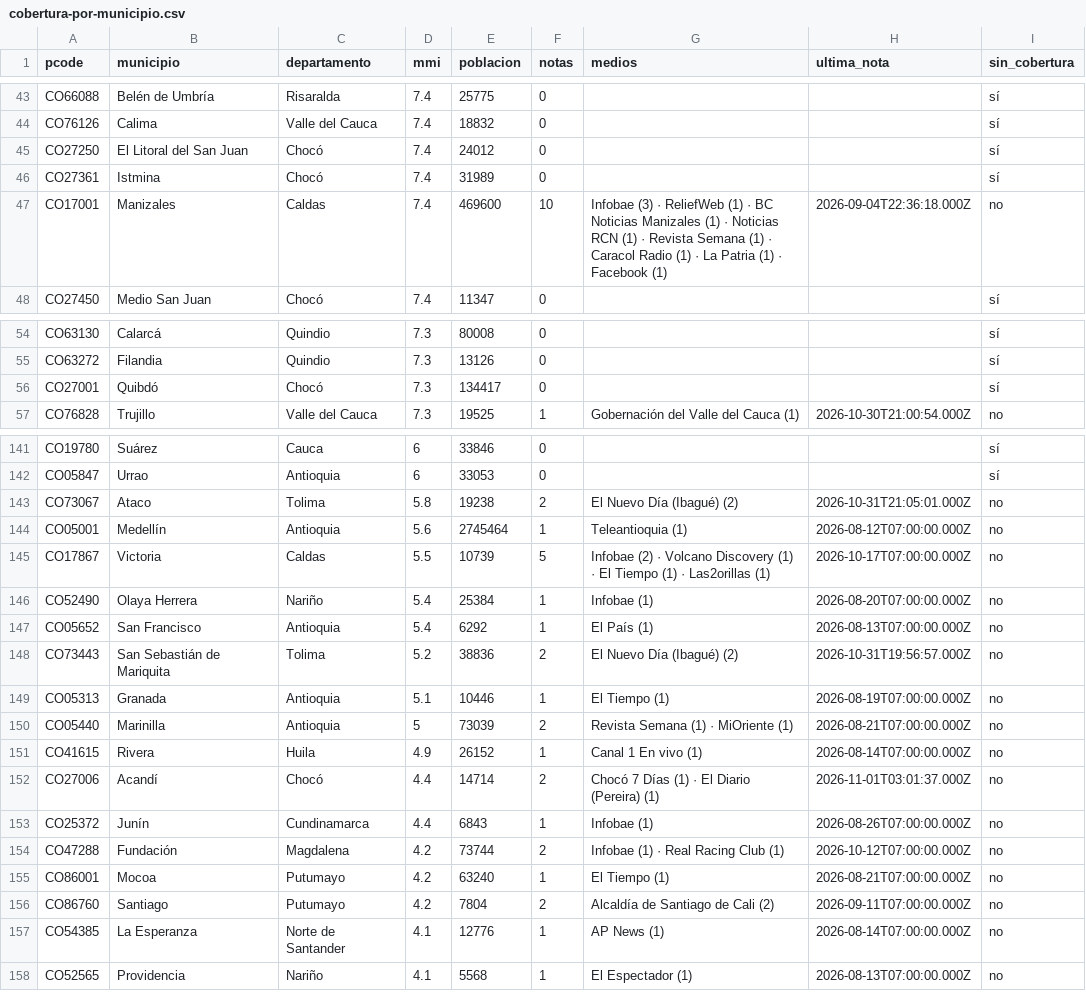
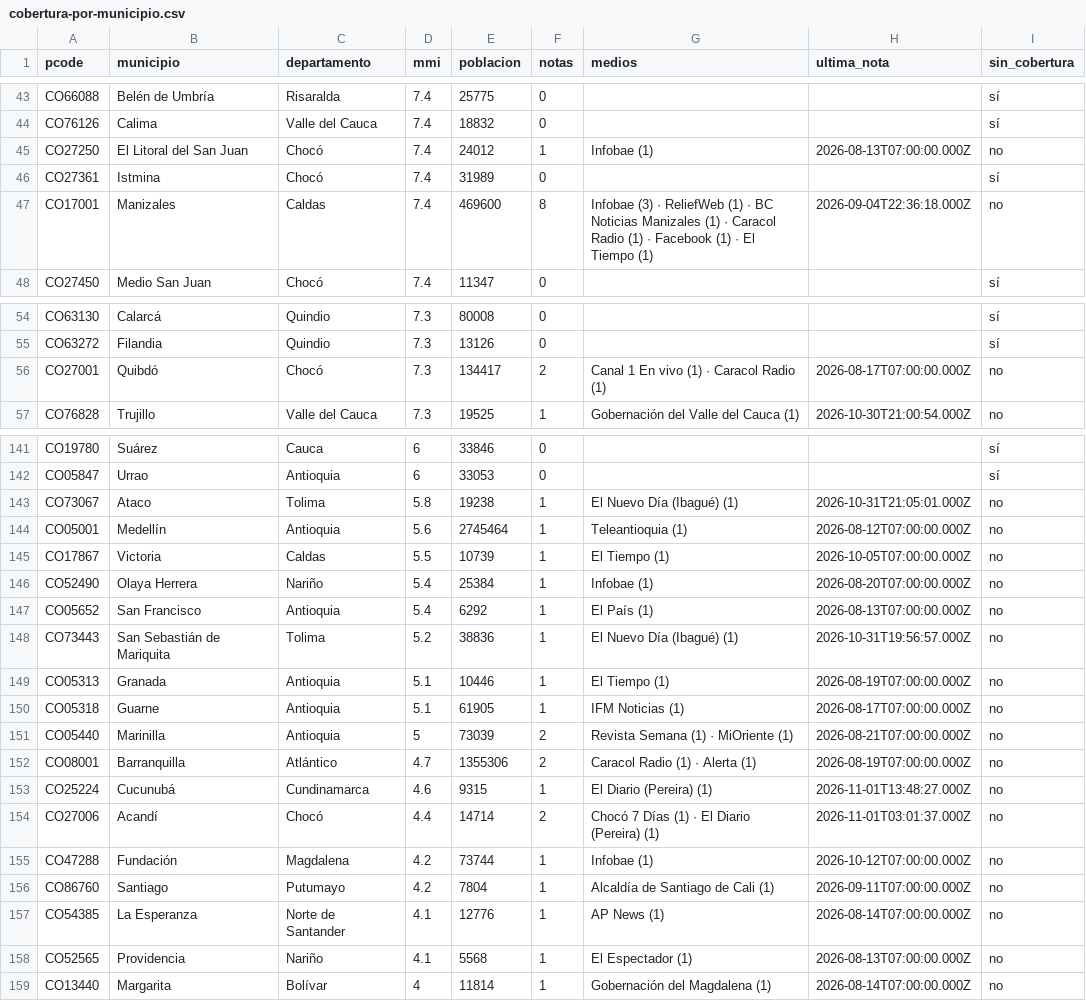
Before and after one commit to YesidAlmanzaGamba/report_cali, a CSV file: data/export/cobertura-por-municipio.csv, drawn as a sheet; only a part is shown, gaps mark what is left out; the diff covers the shown part only.

```diff
--- a/data/export/cobertura-por-municipio.csv
+++ b/data/export/cobertura-por-municipio.csv
@@ -44,5 +44,5 @@ CO66088,Belén de Umbría,Risaralda,7.4,25775,0,,,sí
 CO76126,Calima,Valle del Cauca,7.4,18832,0,,,sí
-CO27250,El Litoral del San Juan,Chocó,7.4,24012,0,,,sí
+CO27250,El Litoral del San Juan,Chocó,7.4,24012,1,Infobae (1),2026-08-13T07:00:00.000Z,no
 CO27361,Istmina,Chocó,7.4,31989,0,,,sí
-CO17001,Manizales,Caldas,7.4,469600,10,Infobae (3) · ReliefWeb (1) · BC Noticias Manizales (1) · Noticias RCN (1) · Revista Semana (1) · Caracol Radio (1) · La Patria (1) · Facebook (1),2026-09-04T22:36:18.000Z,no
+CO17001,Manizales,Caldas,7.4,469600,8,Infobae (3) · ReliefWeb (1) · BC Noticias Manizales (1) · Caracol Radio (1) · Facebook (1) · El Tiempo (1),2026-09-04T22:36:18.000Z,no
 CO27450,Medio San Juan,Chocó,7.4,11347,0,,,sí
@@ -55,3 +55,3 @@ CO63130,Calarcá,Quindio,7.3,80008,0,,,sí
 CO63272,Filandia,Quindio,7.3,13126,0,,,sí
-CO27001,Quibdó,Chocó,7.3,134417,0,,,sí
+CO27001,Quibdó,Chocó,7.3,134417,2,Canal 1 En vivo (1) · Caracol Radio (1),2026-08-17T07:00:00.000Z,no
 CO76828,Trujillo,Valle del Cauca,7.3,19525,1,Gobernación del Valle del Cauca (1),2026-10-30T21:00:54.000Z,no
@@ -142,17 +142,18 @@ CO19780,Suárez,Cauca,6,33846,0,,,sí
 CO05847,Urrao,Antioquia,6,33053,0,,,sí
-CO73067,Ataco,Tolima,5.8,19238,2,El Nuevo Día (Ibagué) (2),2026-10-31T21:05:01.000Z,no
+CO73067,Ataco,Tolima,5.8,19238,1,El Nuevo Día (Ibagué) (1),2026-10-31T21:05:01.000Z,no
 CO05001,Medellín,Antioquia,5.6,2745464,1,Teleantioquia (1),2026-08-12T07:00:00.000Z,no
-CO17867,Victoria,Caldas,5.5,10739,5,Infobae (2) · Volcano Discovery (1) · El Tiempo (1) · Las2orillas (1),2026-10-17T07:00:00.000Z,no
+CO17867,Victoria,Caldas,5.5,10739,1,El Tiempo (1),2026-10-05T07:00:00.000Z,no
 CO52490,Olaya Herrera,Nariño,5.4,25384,1,Infobae (1),2026-08-20T07:00:00.000Z,no
 CO05652,San Francisco,Antioquia,5.4,6292,1,El País (1),2026-08-13T07:00:00.000Z,no
-CO73443,San Sebastián de Mariquita,Tolima,5.2,38836,2,El Nuevo Día (Ibagué) (2),2026-10-31T19:56:57.000Z,no
+CO73443,San Sebastián de Mariquita,Tolima,5.2,38836,1,El Nuevo Día (Ibagué) (1),2026-10-31T19:56:57.000Z,no
 CO05313,Granada,Antioquia,5.1,10446,1,El Tiempo (1),2026-08-19T07:00:00.000Z,no
+CO05318,Guarne,Antioquia,5.1,61905,1,IFM Noticias (1),2026-08-17T07:00:00.000Z,no
 CO05440,Marinilla,Antioquia,5,73039,2,Revista Semana (1) · MiOriente (1),2026-08-21T07:00:00.000Z,no
-CO41615,Rivera,Huila,4.9,26152,1,Canal 1 En vivo (1),2026-08-14T07:00:00.000Z,no
+CO08001,Barranquilla,Atlántico,4.7,1355306,2,Caracol Radio (1) · Alerta (1),2026-08-19T07:00:00.000Z,no
+CO25224,Cucunubá,Cundinamarca,4.6,9315,1,El Diario (Pereira) (1),2026-11-01T13:48:27.000Z,no
 CO27006,Acandí,Chocó,4.4,14714,2,Chocó 7 Días (1) · El Diario (Pereira) (1),2026-11-01T03:01:37.000Z,no
-CO25372,Junín,Cundinamarca,4.4,6843,1,Infobae (1),2026-08-26T07:00:00.000Z,no
-CO47288,Fundación,Magdalena,4.2,73744,2,Infobae (1) · Real Racing Club (1),2026-10-12T07:00:00.000Z,no
-CO86001,Mocoa,Putumayo,4.2,63240,1,El Tiempo (1),2026-08-21T07:00:00.000Z,no
-CO86760,Santiago,Putumayo,4.2,7804,2,Alcaldía de Santiago de Cali (2),2026-09-11T07:00:00.000Z,no
+CO47288,Fundación,Magdalena,4.2,73744,1,Infobae (1),2026-10-12T07:00:00.000Z,no
+CO86760,Santiago,Putumayo,4.2,7804,1,Alcaldía de Santiago de Cali (1),2026-09-11T07:00:00.000Z,no
 CO54385,La Esperanza,Norte de Santander,4.1,12776,1,AP News (1),2026-08-14T07:00:00.000Z,no
 CO52565,Providencia,Nariño,4.1,5568,1,El Espectador (1),2026-08-13T07:00:00.000Z,no
+CO13440,Margarita,Bolívar,4,11814,1,Gobernación del Magdalena (1),2026-08-14T07:00:00.000Z,no
```
Also changed, not shown: 28 edited cells elsewhere in this file, 4 other files.
